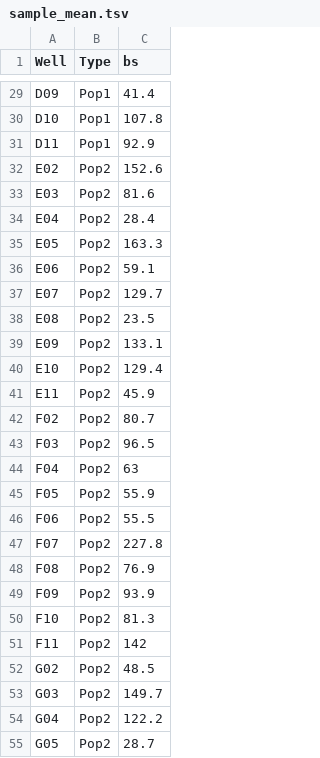
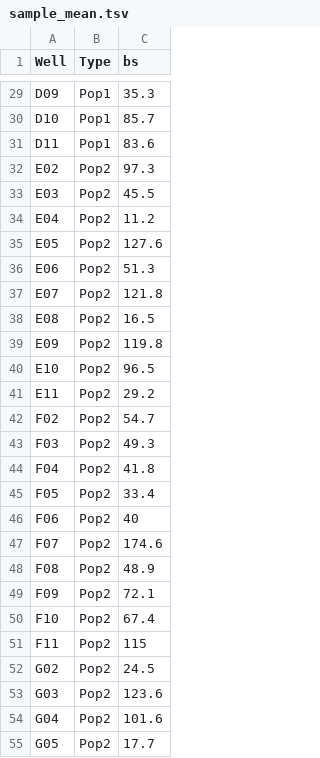
Before and after one commit to fdchevalier/SWAMP, a TSV file: example/expected_results/sample_mean.tsv, drawn as a sheet; only a part is shown, gaps mark what is left out; the diff covers the shown part only.

```diff
--- a/example/expected_results/sample_mean.tsv
+++ b/example/expected_results/sample_mean.tsv
@@ -29,27 +29,27 @@
-"D09"	"Pop1"	41.4
-"D10"	"Pop1"	107.8
-"D11"	"Pop1"	92.9
-"E02"	"Pop2"	152.6
-"E03"	"Pop2"	81.6
-"E04"	"Pop2"	28.4
-"E05"	"Pop2"	163.3
-"E06"	"Pop2"	59.1
-"E07"	"Pop2"	129.7
-"E08"	"Pop2"	23.5
-"E09"	"Pop2"	133.1
-"E10"	"Pop2"	129.4
-"E11"	"Pop2"	45.9
-"F02"	"Pop2"	80.7
-"F03"	"Pop2"	96.5
-"F04"	"Pop2"	63
-"F05"	"Pop2"	55.9
-"F06"	"Pop2"	55.5
-"F07"	"Pop2"	227.8
-"F08"	"Pop2"	76.9
-"F09"	"Pop2"	93.9
-"F10"	"Pop2"	81.3
-"F11"	"Pop2"	142
-"G02"	"Pop2"	48.5
-"G03"	"Pop2"	149.7
-"G04"	"Pop2"	122.2
-"G05"	"Pop2"	28.7
+"D09"	"Pop1"	35.3
+"D10"	"Pop1"	85.7
+"D11"	"Pop1"	83.6
+"E02"	"Pop2"	97.3
+"E03"	"Pop2"	45.5
+"E04"	"Pop2"	11.2
+"E05"	"Pop2"	127.6
+"E06"	"Pop2"	51.3
+"E07"	"Pop2"	121.8
+"E08"	"Pop2"	16.5
+"E09"	"Pop2"	119.8
+"E10"	"Pop2"	96.5
+"E11"	"Pop2"	29.2
+"F02"	"Pop2"	54.7
+"F03"	"Pop2"	49.3
+"F04"	"Pop2"	41.8
+"F05"	"Pop2"	33.4
+"F06"	"Pop2"	40
+"F07"	"Pop2"	174.6
+"F08"	"Pop2"	48.9
+"F09"	"Pop2"	72.1
+"F10"	"Pop2"	67.4
+"F11"	"Pop2"	115
+"G02"	"Pop2"	24.5
+"G03"	"Pop2"	123.6
+"G04"	"Pop2"	101.6
+"G05"	"Pop2"	17.7
```
Also changed, not shown: 33 edited cells elsewhere in this file, example/expected_results/sample.tsv, 16 other files.
